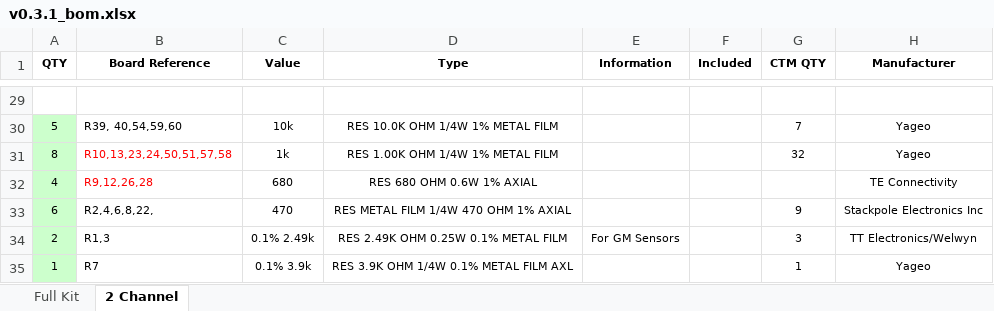
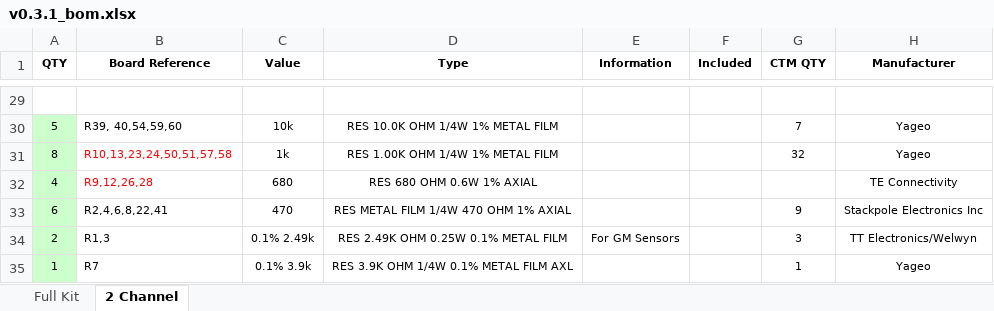
Before and after one commit to speeduino/speeduino, an Excel workbook: reference/hardware/v0.3/v0.3.1_bom.xlsx, sheet 2 Channel, drawn as a sheet; only a part is shown, gaps mark what is left out; values as stored, in another font and other column widths than the file's, no borders; the diff names each change by its address in the sheet, - before the commit and + after, or states it on an @@ line.

```diff
--- a/reference/hardware/v0.3/v0.3.1_bom.xlsx (sheet 2 Channel)
+++ b/reference/hardware/v0.3/v0.3.1_bom.xlsx (sheet 2 Channel)
-B33 (Board Reference): R2,4,6,8,22,
+B33 (Board Reference): R2,4,6,8,22,41
```
Also changed, not shown: sheet Full Kit.
